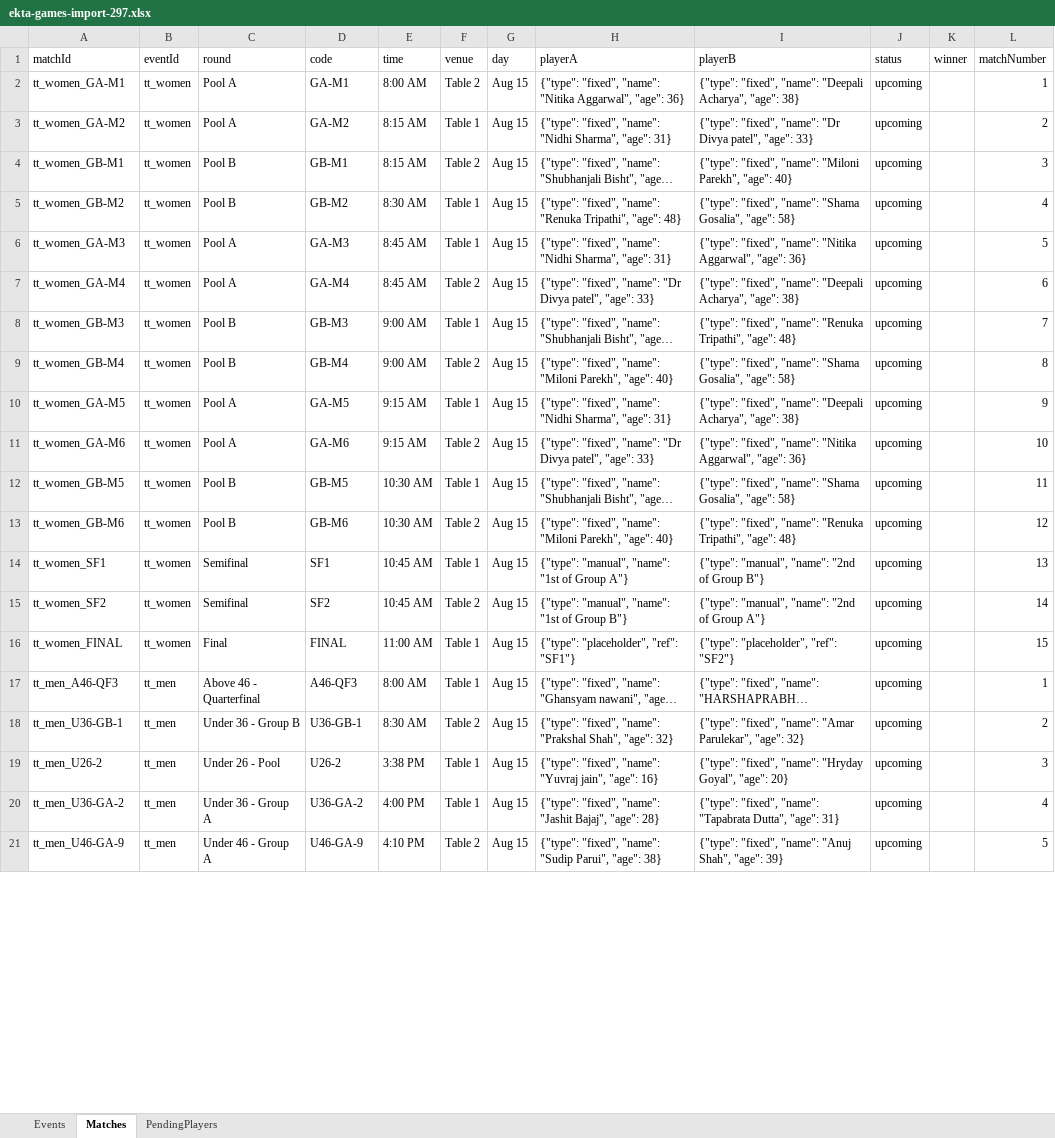
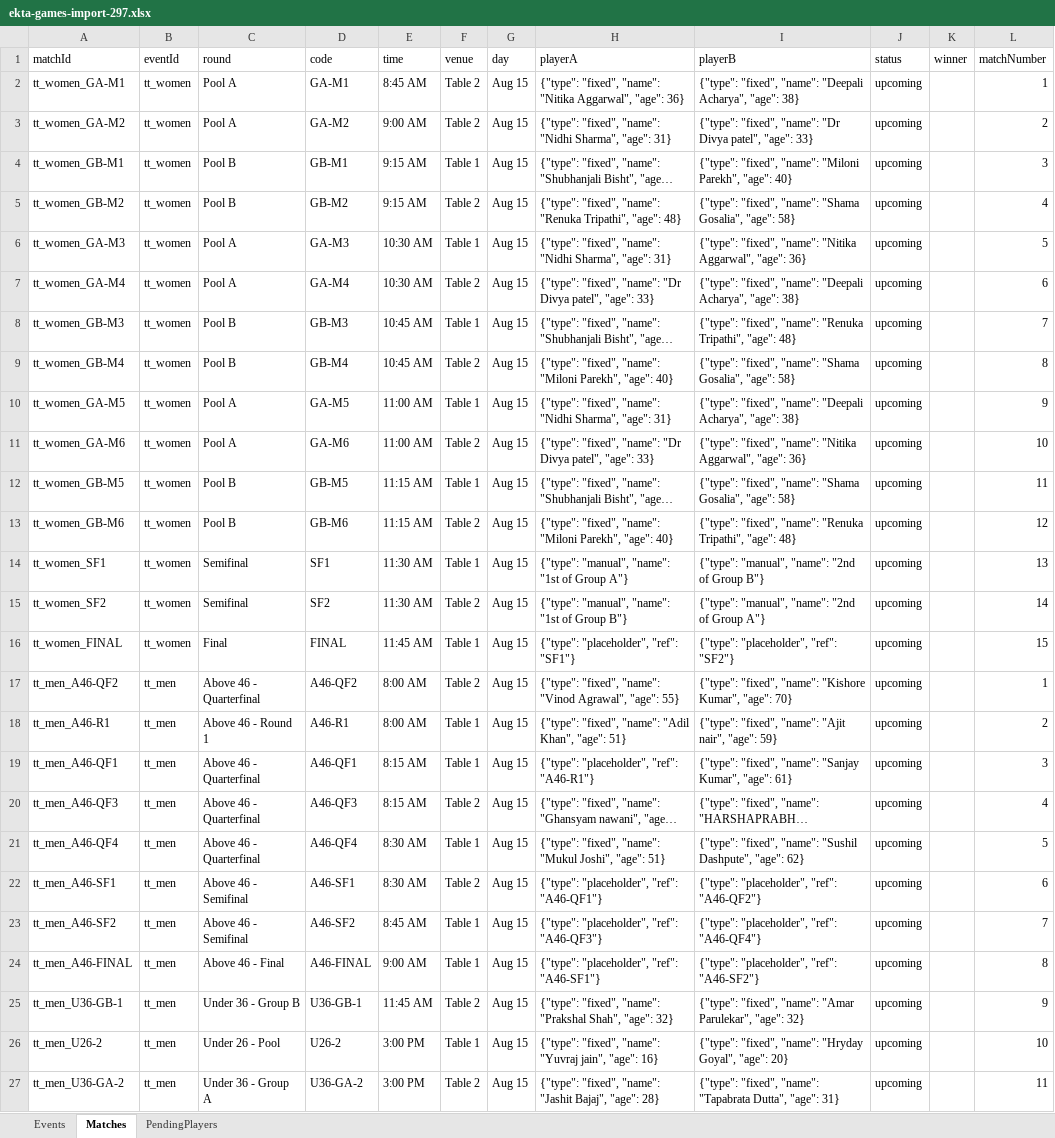
Before and after one commit to AnkitK1993/ekta-indoor-games, an Excel workbook: ekta-games-import-297.xlsx, sheet Matches, drawn as a sheet; only a part is shown; long unchanged cells end in …; values as stored, in another font and other column widths than the file's, no borders; removed rows and columns are numbered as before the commit, all else as after; the diff covers the shown part only; the diff names each change by its address in the sheet, - before the commit and + after, or states it on an @@ line.

```diff
--- a/ekta-games-import-297.xlsx (sheet Matches)
+++ b/ekta-games-import-297.xlsx (sheet Matches)
-E2 (time): 8:00 AM
+E2 (time): 8:45 AM
-E3 (time): 8:15 AM
+E3 (time): 9:00 AM
-F3 (venue): Table 1
+F3 (venue): Table 2
-E4 (time): 8:15 AM
+E4 (time): 9:15 AM
-F4 (venue): Table 2
+F4 (venue): Table 1
-E5 (time): 8:30 AM
+E5 (time): 9:15 AM
-F5 (venue): Table 1
+F5 (venue): Table 2
-E6:E7 (time): 8:45 AM
+E6:E7 (time): 10:30 AM
-E8:E9 (time): 9:00 AM
+E8:E9 (time): 10:45 AM
-E10:E11 (time): 9:15 AM
+E10:E11 (time): 11:00 AM
-E12:E13 (time): 10:30 AM
+E12:E13 (time): 11:15 AM
-E14:E15 (time): 10:45 AM
+E14:E15 (time): 11:30 AM
-E16 (time): 11:00 AM
+E16 (time): 11:45 AM
+row 17: tt_men_A46-QF2 | tt_men | Above 46 - Quarterfinal | A46-QF2 | 8:00 AM | Table 2 | Aug 15 | {"type": "fixed", "name": "Vinod Agrawal", "age": 55} | {"type": "fixed", "name": "Kishore Kumar", "age": 70} | upcoming |  | 1
+row 18: tt_men_A46-R1 | tt_men | Above 46 - Round 1 | A46-R1 | 8:00 AM | Table 1 | Aug 15 | {"type": "fixed", "name": "Adil Khan", "age": 51} | {"type": "fixed", "name": "Ajit nair", "age": 59} | upcoming |  | 2
+row 19: tt_men_A46-QF1 | tt_men | Above 46 - Quarterfinal | A46-QF1 | 8:15 AM | Table 1 | Aug 15 | {"type": "placeholder", "ref": "A46-R1"} | {"type": "fixed", "name": "Sanjay Kumar", "age": 61} | upcoming |  | 3
-E20 (time): 8:00 AM
+E20 (time): 8:15 AM
-F20 (venue): Table 1
+F20 (venue): Table 2
-L20 (matchNumber): 1
+L20 (matchNumber): 4
+row 21: tt_men_A46-QF4 | tt_men | Above 46 - Quarterfinal | A46-QF4 | 8:30 AM | Table 1 | Aug 15 | {"type": "fixed", "name": "Mukul Joshi", "age": 51} | {"type": "fixed", "name": "Sushil Dashpute", "age": 62} | upcoming |  | 5
+row 22: tt_men_A46-SF1 | tt_men | Above 46 - Semifinal | A46-SF1 | 8:30 AM | Table 2 | Aug 15 | {"type": "placeholder", "ref": "A46-QF1"} | {"type": "placeholder", "ref": "A46-QF2"} | upcoming |  | 6
+row 23: tt_men_A46-SF2 | tt_men | Above 46 - Semifinal | A46-SF2 | 8:45 AM | Table 1 | Aug 15 | {"type": "placeholder", "ref": "A46-QF3"} | {"type": "placeholder", "ref": "A46-QF4"} | upcoming |  | 7
+row 24: tt_men_A46-FINAL | tt_men | Above 46 - Final | A46-FINAL | 9:00 AM | Table 1 | Aug 15 | {"type": "placeholder", "ref": "A46-SF1"} | {"type": "placeholder", "ref": "A46-SF2"} | upcoming |  | 8
-E25 (time): 8:30 AM
+E25 (time): 11:45 AM
-L25 (matchNumber): 2
+L25 (matchNumber): 9
-E26 (time): 3:38 PM
+E26 (time): 3:00 PM
-L26 (matchNumber): 3
+L26 (matchNumber): 10
-E27 (time): 4:00 PM
+E27 (time): 3:00 PM
-F27 (venue): Table 1
+F27 (venue): Table 2
-L27 (matchNumber): 4
+L27 (matchNumber): 11
-row 21: tt_men_U46-GA-9 | tt_men | Under 46 - Group A | U46-GA-9 | 4:10 PM | Table 2 | Aug 15 | {"type": "fixed", "name": "Sudip Parui", "age": 38} | {"type": "fixed", "name": "Anuj Shah", "age": 39} | upcoming |  | 5
```
Also changed, not shown: 18 added rows, 24 removed rows and 144 edited cells elsewhere in this sheet, Ekta_Schedule_With_Matchups.xlsx, 2 other files.
